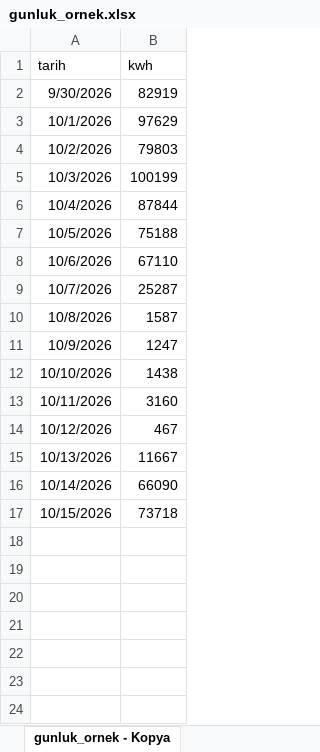
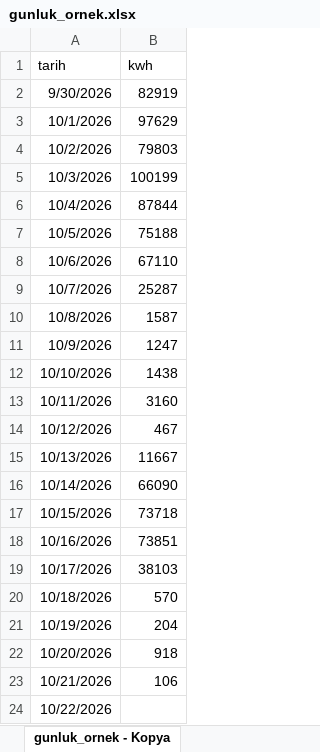
Before and after one commit to rseeee/res-tahmin-arayuzu, an Excel workbook: gunluk_ornek.xlsx, sheet gunluk_ornek - Kopya, drawn as a sheet; values as stored, in another font and other column widths than the file's, no borders; the diff names each change by its address in the sheet, - before the commit and + after, or states it on an @@ line.

Commit message:
Add files via upload

```diff
--- a/gunluk_ornek.xlsx (sheet gunluk_ornek - Kopya)
+++ b/gunluk_ornek.xlsx (sheet gunluk_ornek - Kopya)
+row 18: 10/16/2026 | 73851
+row 19: 10/17/2026 | 38103
+row 20: 10/18/2026 | 570
+row 21: 10/19/2026 | 204
+row 22: 10/20/2026 | 918
+row 23: 10/21/2026 | 106
+row 24: 10/22/2026
```
